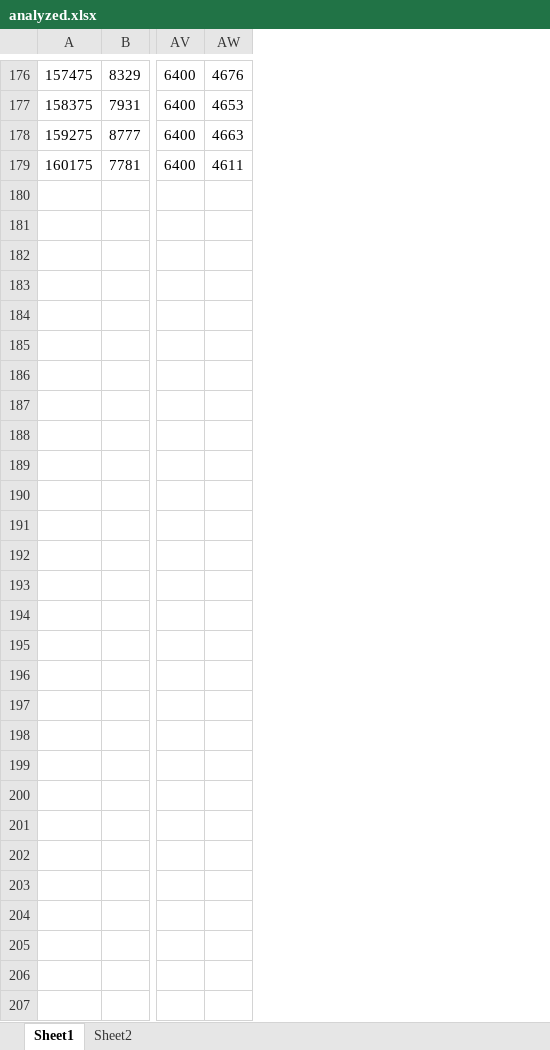
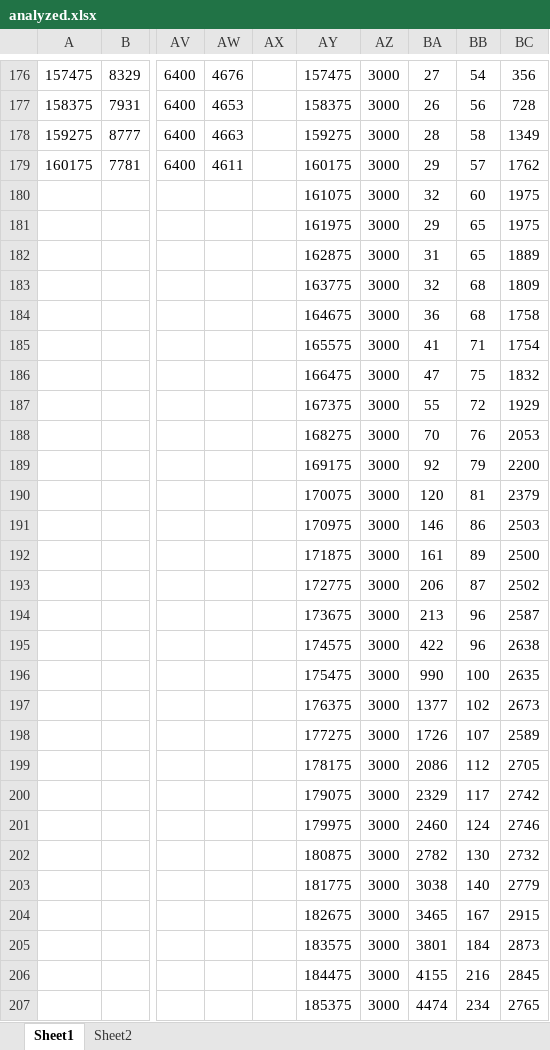
Before and after one commit to bobmek/fibrillation_analysis, an Excel workbook: analyzed.xlsx, sheet Sheet1, drawn as a sheet; only a part is shown, gaps mark what is left out; values as stored, in another font and other column widths than the file's, no borders; rows hold the shown columns only; the diff covers the shown part only; the diff names each change by its address in the sheet, - before the commit and + after, or states it on an @@ line.

Commit message:
5f grant data set
ALmost completed

```diff
--- a/analyzed.xlsx (sheet Sheet1)
+++ b/analyzed.xlsx (sheet Sheet1)
+column AX, empty
+column AY, rows 176-207: 157475 | 158375 | 159275 | 160175 | 161075 | 161975 | 162875 | 163775 | 164675 | 165575 | 166475 | 167375 | 168275 | 169175 | 170075 | 170975 | 171875 | 172775 | 173675 | 174575 | 175475 | 176375 | 177275 | 178175 | 179075 | 179975 | 180875 | 181775 | 182675 | 183575 | 184475 | 185375
+column AZ, rows 176-207: all 3000
+column BA, rows 176-207: 27 | 26 | 28 | 29 | 32 | 29 | 31 | 32 | 36 | 41 | 47 | 55 | 70 | 92 | 120 | 146 | 161 | 206 | 213 | 422 | 990 | 1377 | 1726 | 2086 | 2329 | 2460 | 2782 | 3038 | 3465 | 3801 | 4155 | 4474
+column BB, rows 176-207: 54 | 56 | 58 | 57 | 60 | 65 | 65 | 68 | 68 | 71 | 75 | 72 | 76 | 79 | 81 | 86 | 89 | 87 | 96 | 96 | 100 | 102 | 107 | 112 | 117 | 124 | 130 | 140 | 167 | 184 | 216 | 234
+column BC, rows 176-207: 356 | 728 | 1349 | 1762 | 1975 | 1975 | 1889 | 1809 | 1758 | 1754 | 1832 | 1929 | 2053 | 2200 | 2379 | 2503 | 2500 | 2502 | 2587 | 2638 | 2635 | 2673 | 2589 | 2705 | 2742 | 2746 | 2732 | 2779 | 2915 | 2873 | 2845 | 2765
-row 180: (empty)
+row 180:  |  |  |  |  | 161075 | 3000 | 32 | 60 | 1975
-row 181: (empty)
+row 181:  |  |  |  |  | 161975 | 3000 | 29 | 65 | 1975
-row 182: (empty)
+row 182:  |  |  |  |  | 162875 | 3000 | 31 | 65 | 1889
-row 183: (empty)
+row 183:  |  |  |  |  | 163775 | 3000 | 32 | 68 | 1809
-row 184: (empty)
+row 184:  |  |  |  |  | 164675 | 3000 | 36 | 68 | 1758
-row 185: (empty)
+row 185:  |  |  |  |  | 165575 | 3000 | 41 | 71 | 1754
-row 186: (empty)
+row 186:  |  |  |  |  | 166475 | 3000 | 47 | 75 | 1832
-row 187: (empty)
+row 187:  |  |  |  |  | 167375 | 3000 | 55 | 72 | 1929
-row 188: (empty)
+row 188:  |  |  |  |  | 168275 | 3000 | 70 | 76 | 2053
-row 189: (empty)
+row 189:  |  |  |  |  | 169175 | 3000 | 92 | 79 | 2200
-row 190: (empty)
+row 190:  |  |  |  |  | 170075 | 3000 | 120 | 81 | 2379
-row 191: (empty)
+row 191:  |  |  |  |  | 170975 | 3000 | 146 | 86 | 2503
-row 192: (empty)
+row 192:  |  |  |  |  | 171875 | 3000 | 161 | 89 | 2500
-row 193: (empty)
+row 193:  |  |  |  |  | 172775 | 3000 | 206 | 87 | 2502
-row 194: (empty)
+row 194:  |  |  |  |  | 173675 | 3000 | 213 | 96 | 2587
-row 195: (empty)
+row 195:  |  |  |  |  | 174575 | 3000 | 422 | 96 | 2638
-row 196: (empty)
+row 196:  |  |  |  |  | 175475 | 3000 | 990 | 100 | 2635
-row 197: (empty)
+row 197:  |  |  |  |  | 176375 | 3000 | 1377 | 102 | 2673
-row 198: (empty)
+row 198:  |  |  |  |  | 177275 | 3000 | 1726 | 107 | 2589
-row 199: (empty)
+row 199:  |  |  |  |  | 178175 | 3000 | 2086 | 112 | 2705
-row 200: (empty)
+row 200:  |  |  |  |  | 179075 | 3000 | 2329 | 117 | 2742
-row 201: (empty)
+row 201:  |  |  |  |  | 179975 | 3000 | 2460 | 124 | 2746
-row 202: (empty)
+row 202:  |  |  |  |  | 180875 | 3000 | 2782 | 130 | 2732
-row 203: (empty)
+row 203:  |  |  |  |  | 181775 | 3000 | 3038 | 140 | 2779
-row 204: (empty)
+row 204:  |  |  |  |  | 182675 | 3000 | 3465 | 167 | 2915
-row 205: (empty)
+row 205:  |  |  |  |  | 183575 | 3000 | 3801 | 184 | 2873
-row 206: (empty)
+row 206:  |  |  |  |  | 184475 | 3000 | 4155 | 216 | 2845
-row 207: (empty)
+row 207:  |  |  |  |  | 185375 | 3000 | 4474 | 234 | 2765
```
Also changed, not shown: 960 edited cells elsewhere in this sheet, sheet Sheet2, rawdata.xlsx, 4 other files.
